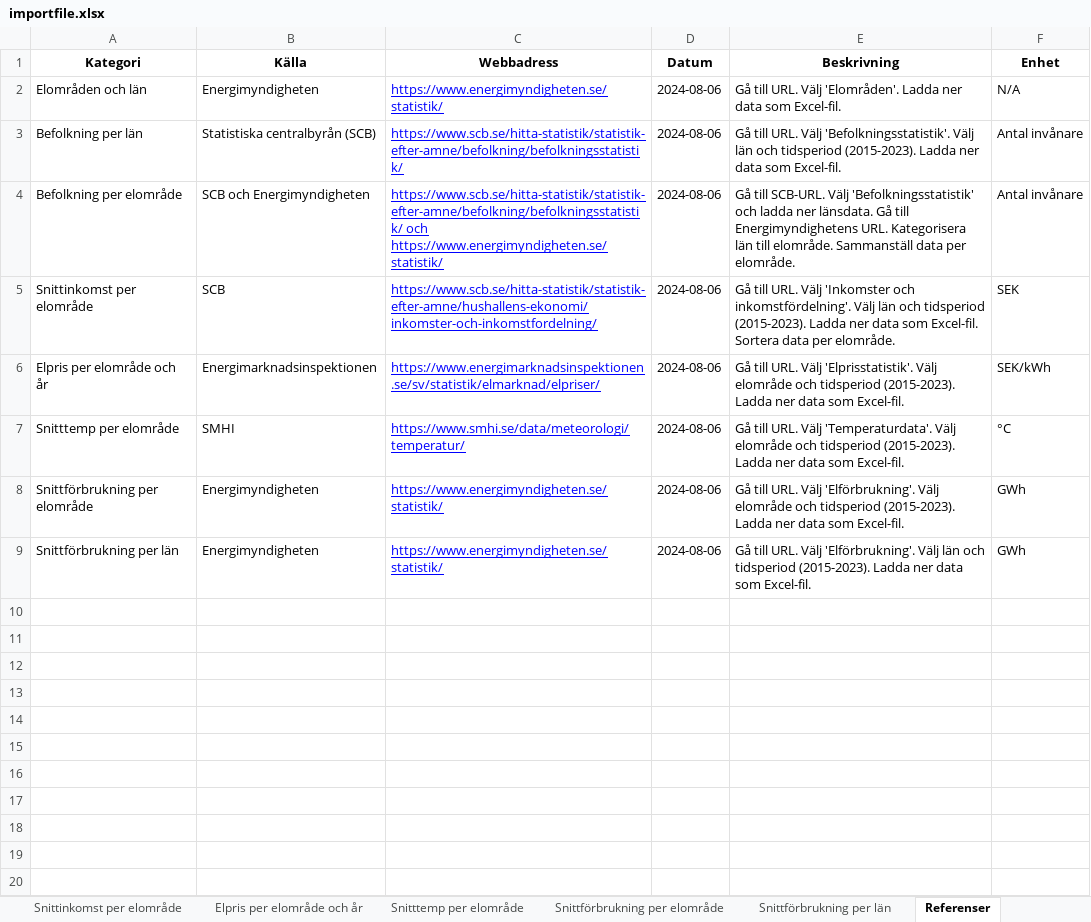
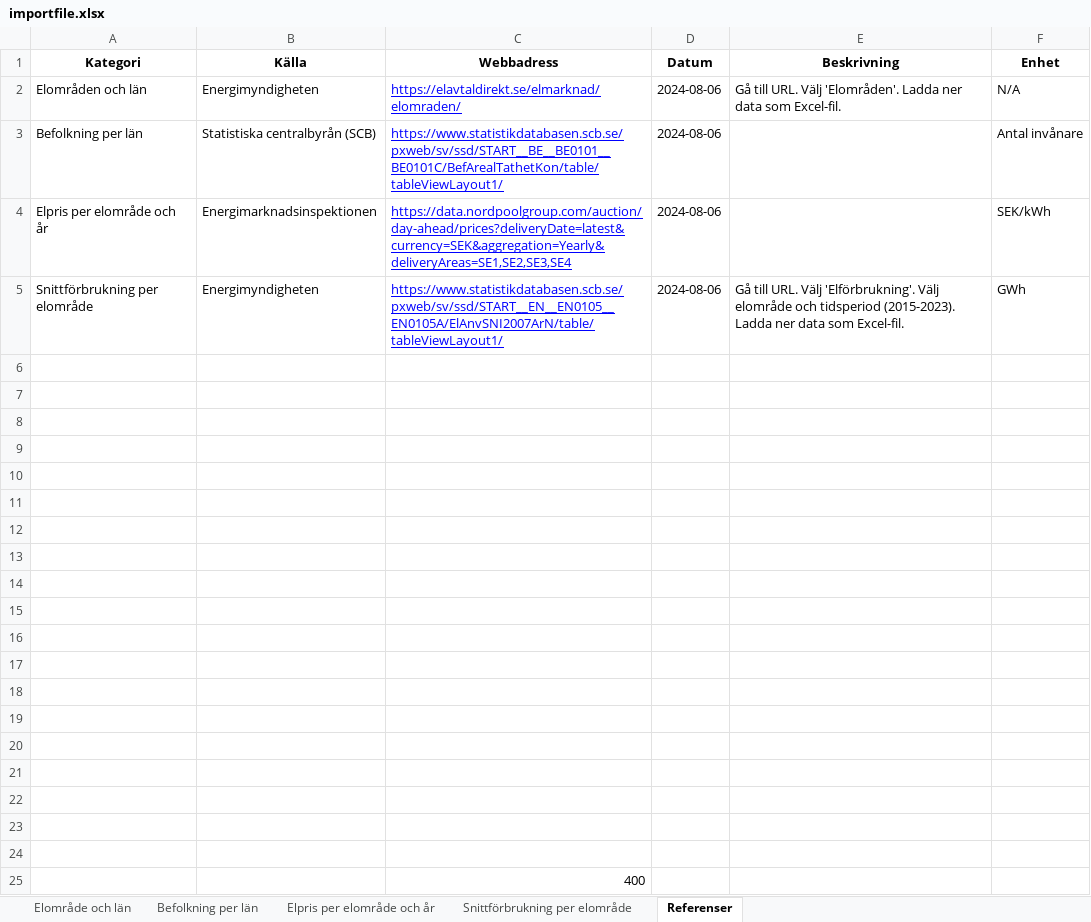
Before and after one commit to takl23/mvc, an Excel workbook: src/ExcelImport/importfile.xlsx, sheet Referenser, drawn as a sheet; values as stored, in another font and other column widths than the file's, no borders; removed rows and columns are numbered as before the commit, all else as after; the diff names each change by its address in the sheet, - before the commit and + after, or states it on an @@ line.

```diff
--- a/src/ExcelImport/importfile.xlsx (sheet Referenser)
+++ b/src/ExcelImport/importfile.xlsx (sheet Referenser)
-sheet tab: Snittinkomst per elområde
-sheet tab: Snitttemp per elområde
-sheet tab: Snittförbrukning per län
-C2 (Webbadress): https://www.energimyndigheten.se/statistik/
+C2 (Webbadress): https://elavtaldirekt.se/elmarknad/elomraden/
-C3 (Webbadress): https://www.scb.se/hitta-statistik/statistik-efter-amne/befolkning/befolkningsstatistik/
+C3 (Webbadress): https://www.statistikdatabasen.scb.se/pxweb/sv/ssd/START__BE__BE0101__BE0101C/BefArealTathetKon/table/tableViewLayout1/
-E3 (Beskrivning): Gå till URL. Välj 'Befolkningsstatistik'. Välj län och tidsperiod (2015-2023). Ladda ner data som Excel-fil.
+E3 (Beskrivning): (empty)
-row 4: Befolkning per elområde | SCB och Energimyndigheten | https://www.scb.se/hitta-statistik/statistik-efter-amne/befolkning/befolkningsstatistik/ och https://www.energimyndigheten.se/statistik/ | 2024-08-06 | Gå till SCB-URL. Välj 'Befolkningsstatistik' och ladda ner länsdata. Gå till Energimyndighetens URL. Kategorisera län till elområde. Sammanställ data per elområde. | Antal invånare
-row 5: Snittinkomst per elområde | SCB | https://www.scb.se/hitta-statistik/statistik-efter-amne/hushallens-ekonomi/inkomster-och-inkomstfordelning/ | 2024-08-06 | Gå till URL. Välj 'Inkomster och inkomstfördelning'. Välj län och tidsperiod (2015-2023). Ladda ner data som Excel-fil. Sortera data per elområde. | SEK
-C4 (Webbadress): https://www.energimarknadsinspektionen.se/sv/statistik/elmarknad/elpriser/
+C4 (Webbadress): https://data.nordpoolgroup.com/auction/day-ahead/prices?deliveryDate=latest&currency=SEK&aggregation=Yearly&deliveryAreas=SE1,SE2,SE3,SE4
-E4 (Beskrivning): Gå till URL. Välj 'Elprisstatistik'. Välj elområde och tidsperiod (2015-2023). Ladda ner data som Excel-fil.
+E4 (Beskrivning): (empty)
-row 7: Snitttemp per elområde | SMHI | https://www.smhi.se/data/meteorologi/temperatur/ | 2024-08-06 | Gå till URL. Välj 'Temperaturdata'. Välj elområde och tidsperiod (2015-2023). Ladda ner data som Excel-fil. | °C
-C5 (Webbadress): https://www.energimyndigheten.se/statistik/
+C5 (Webbadress): https://www.statistikdatabasen.scb.se/pxweb/sv/ssd/START__EN__EN0105__EN0105A/ElAnvSNI2007ArN/table/tableViewLayout1/
-row 6: Snittförbrukning per län | Energimyndigheten | https://www.energimyndigheten.se/statistik/ | 2024-08-06 | Gå till URL. Välj 'Elförbrukning'. Välj län och tidsperiod (2015-2023). Ladda ner data som Excel-fil. | GWh
+row 6: (empty)
+row 7: (empty)
+row 8: (empty)
+row 9: (empty)
+row 10: (empty)
+row 11: (empty)
+row 12: (empty)
+row 13: (empty)
+row 14: (empty)
+row 15: (empty)
+row 16: (empty)
+row 17: (empty)
+row 18: (empty)
+row 19: (empty)
+row 20: (empty)
+row 21: (empty)
+row 22: (empty)
+row 23: (empty)
+row 24: (empty)
+row 25:  |  | 400
```
Also changed, not shown: sheet Befolkning per län, sheet Elpris per elområde och år, sheet Snittförbrukning per elområde, other sheet tabs, 10 other files.
